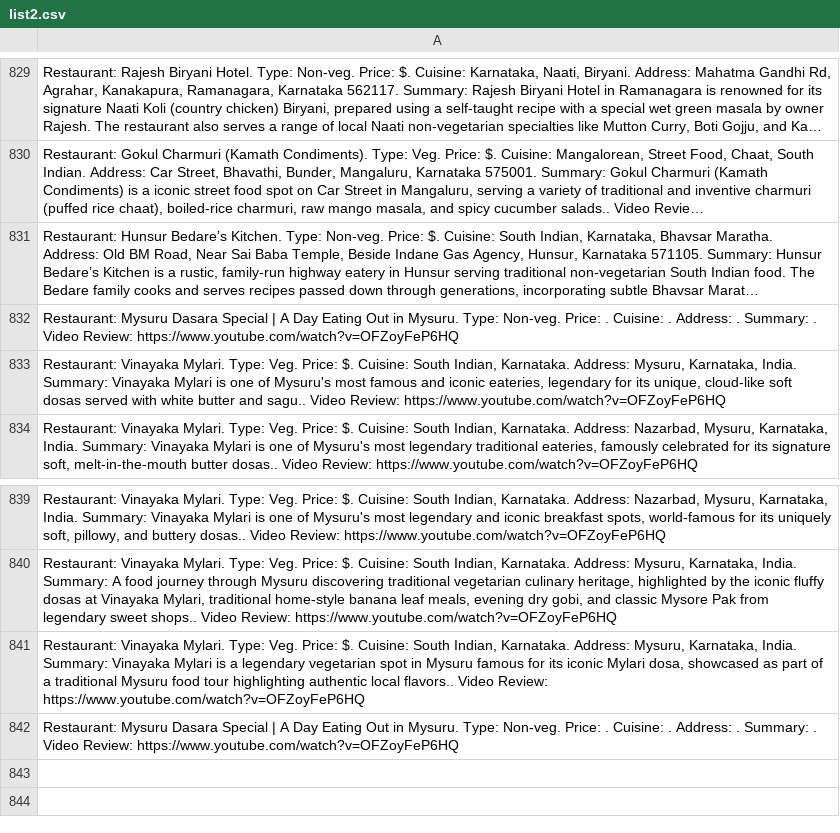
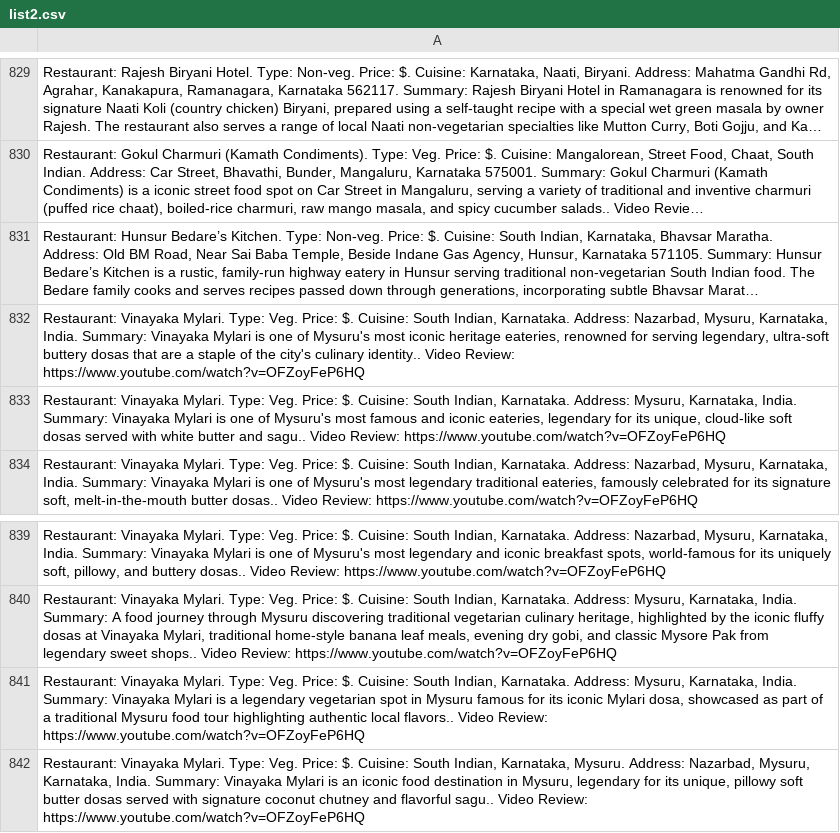
Before and after one commit to harikrishnad1997/YouTube-Scarpper-Map, a CSV file: app/list2.csv, drawn as a sheet; only a part is shown, gaps mark what is left out; long unchanged cells end in …; the diff names each change by its address in the sheet, - before the commit and + after, or states it on an @@ line.

```diff
--- a/app/list2.csv
+++ b/app/list2.csv
-A832: Restaurant: Mysuru Dasara Special | A Day Eating Out in Mysuru. Type: Non-veg. Price: . Cuisine: . Address: . Summary: . Video Review:…
+A832: Restaurant: Vinayaka Mylari. Type: Veg. Price: $. Cuisine: South Indian, Karnataka. Address: Nazarbad, Mysuru, Karnataka, India. Summary: Vinayaka Mylari is one of Mysuru's most iconic heritage eateries, renowned for serving legendary, ultra-soft buttery dosas that are a staple of the city's culinary identity.. Video Review:…
-A842: Restaurant: Mysuru Dasara Special | A Day Eating Out in Mysuru. Type: Non-veg. Price: . Cuisine: . Address: . Summary: . Video Review:…
+A842: Restaurant: Vinayaka Mylari. Type: Veg. Price: $. Cuisine: South Indian, Karnataka, Mysuru. Address: Nazarbad, Mysuru, Karnataka, India. Summary: Vinayaka Mylari is an iconic food destination in Mysuru, legendary for its unique, pillowy soft butter dosas served with signature coconut chutney and flavorful sagu.. Video Review:…
```
Also changed, not shown: no_gmaps_links.csv, 5 other files.
